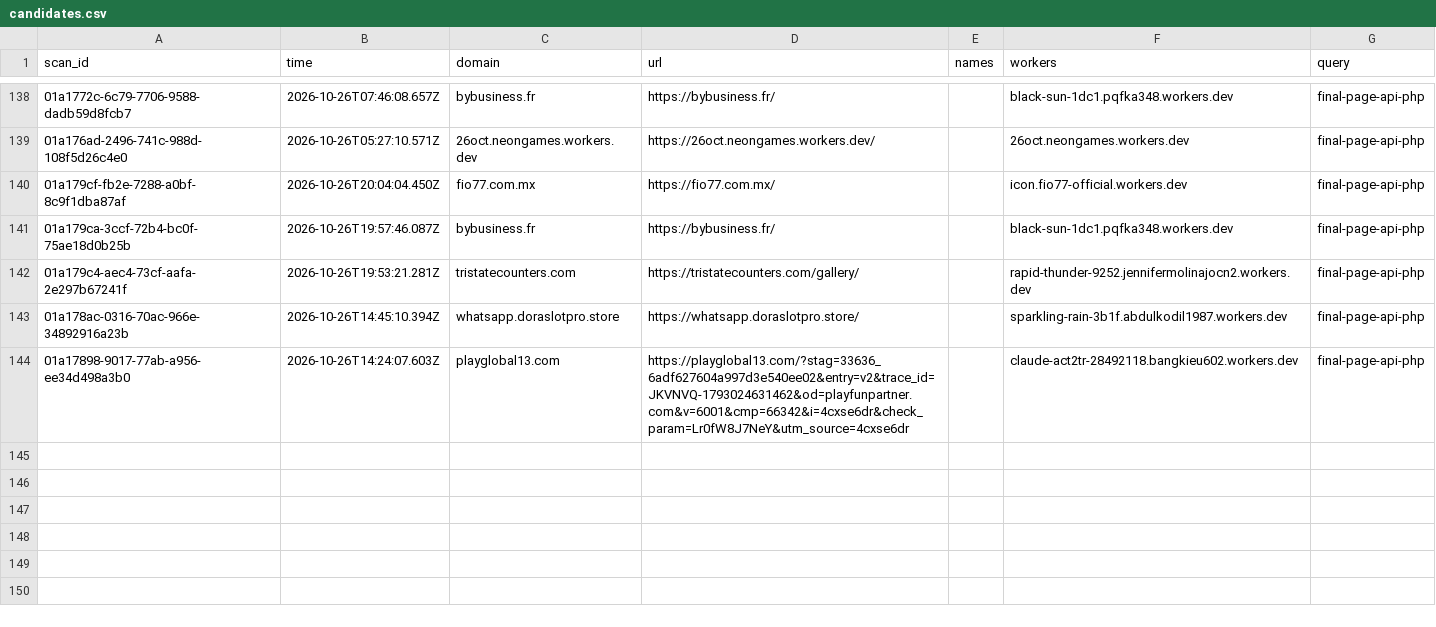
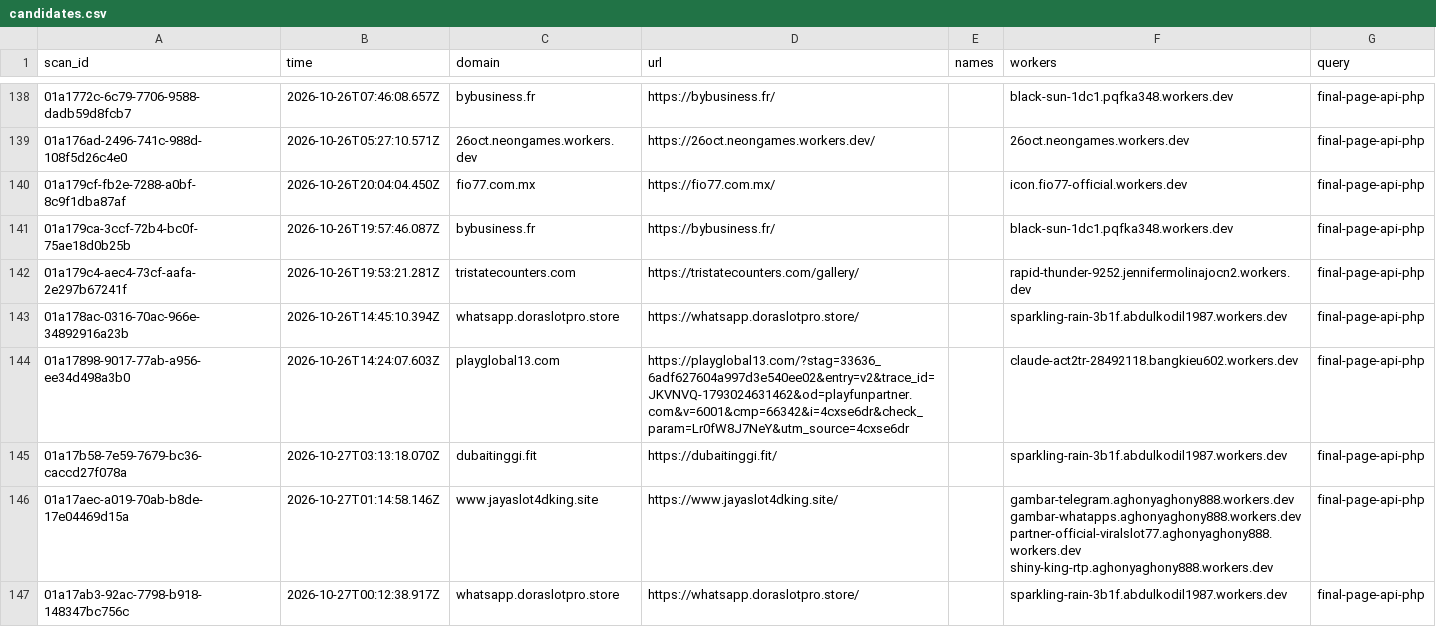
Before and after one commit to nullwhire/wazza_tracker, a CSV file: data/candidates.csv, drawn as a sheet; only a part is shown, gaps mark what is left out; the diff names each change by its address in the sheet, - before the commit and + after, or states it on an @@ line.

```diff
--- a/data/candidates.csv
+++ b/data/candidates.csv
+row 145: 01a17b58-7e59-7679-bc36-caccd27f078a | 2026-10-27T03:13:18.070Z | dubaitinggi.fit | https://dubaitinggi.fit/ |  | sparkling-rain-3b1f.abdulkodil1987.workers.dev | final-page-api-php
+row 146: 01a17aec-a019-70ab-b8de-17e04469d15a | 2026-10-27T01:14:58.146Z | www.jayaslot4dking.site | https://www.jayaslot4dking.site/ |  | gambar-telegram.aghonyaghony888.workers.dev gambar-whatapps.aghonyaghony888.workers.dev partner-official-viralslot77.aghonyaghony888.workers.dev shiny-king-rtp.aghonyaghony888.workers.dev | final-page-api-php
+row 147: 01a17ab3-92ac-7798-b918-148347bc756c | 2026-10-27T00:12:38.917Z | whatsapp.doraslotpro.store | https://whatsapp.doraslotpro.store/ |  | sparkling-rain-3b1f.abdulkodil1987.workers.dev | final-page-api-php
```
Also changed, not shown: 1 other file.
